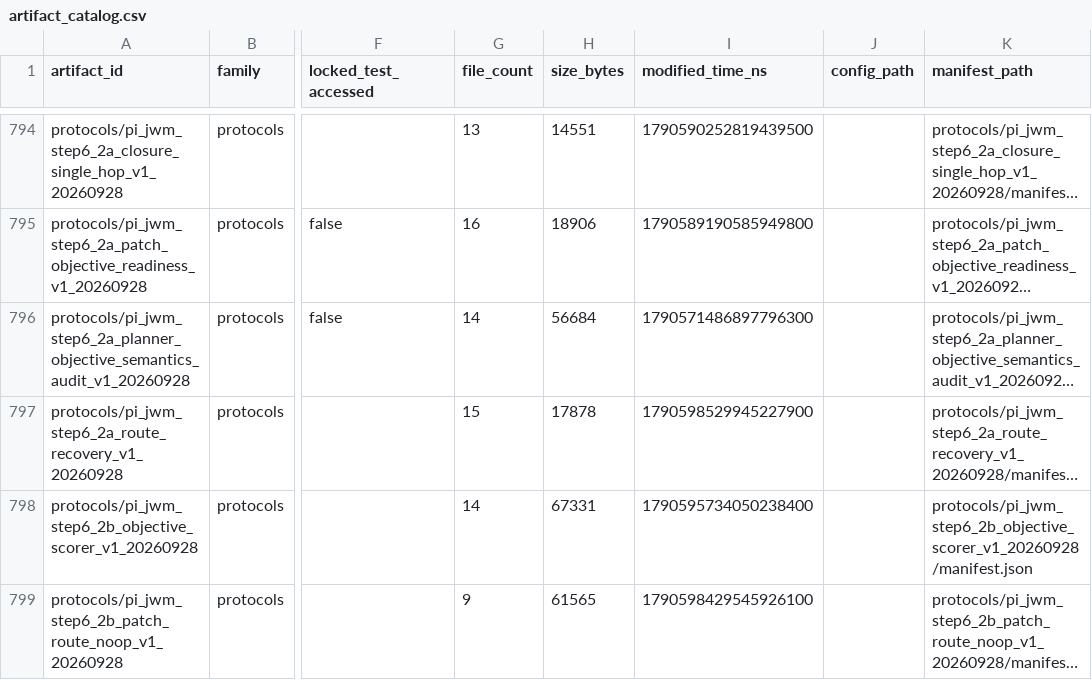
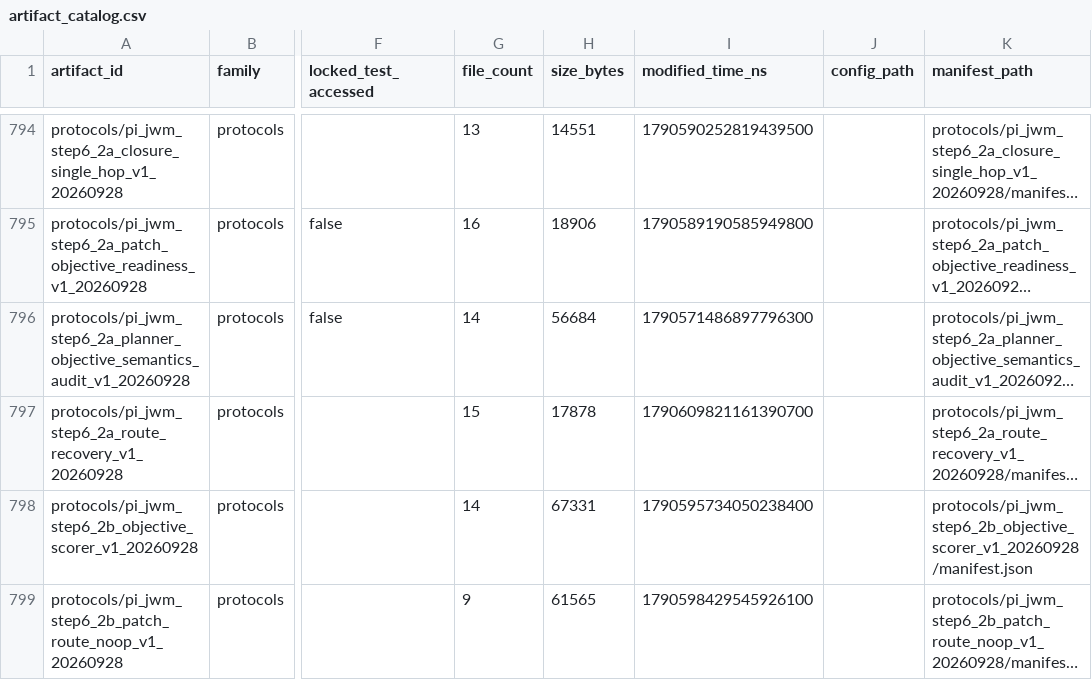
Before and after one commit to yys806/network-state-world-model, a CSV file: docs/registries/generated/artifact_catalog.csv, drawn as a sheet; only a part is shown, gaps mark what is left out; long unchanged cells end in …; the diff covers the shown part only; the diff names each change by its address in the sheet, - before the commit and + after, or states it on an @@ line.

```diff
--- a/docs/registries/generated/artifact_catalog.csv
+++ b/docs/registries/generated/artifact_catalog.csv
-I797 (modified_time_ns): 1790598529945227900
+I797 (modified_time_ns): 1790609821161390700
```
Also changed, not shown: 1 added row and 1 edited cell elsewhere in this file, docs/registries/generated/tracked_file_inventory.csv, 34 other files.
